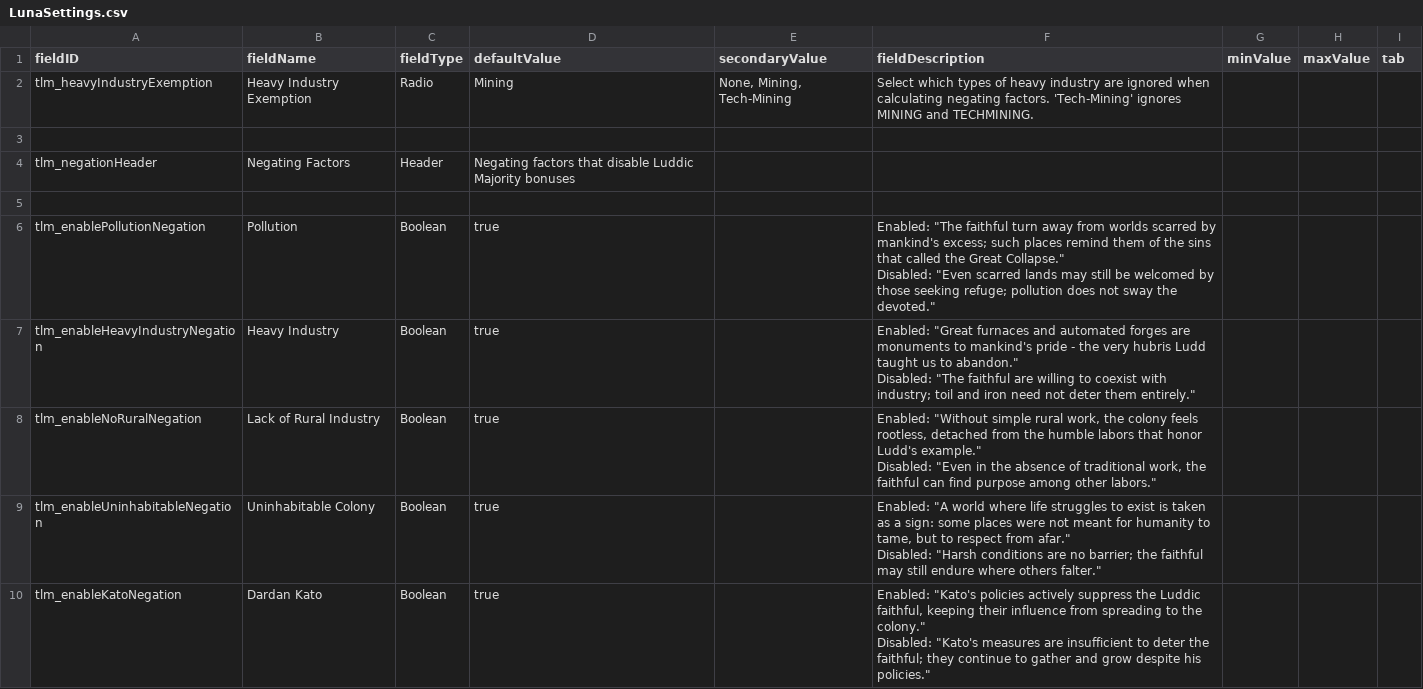
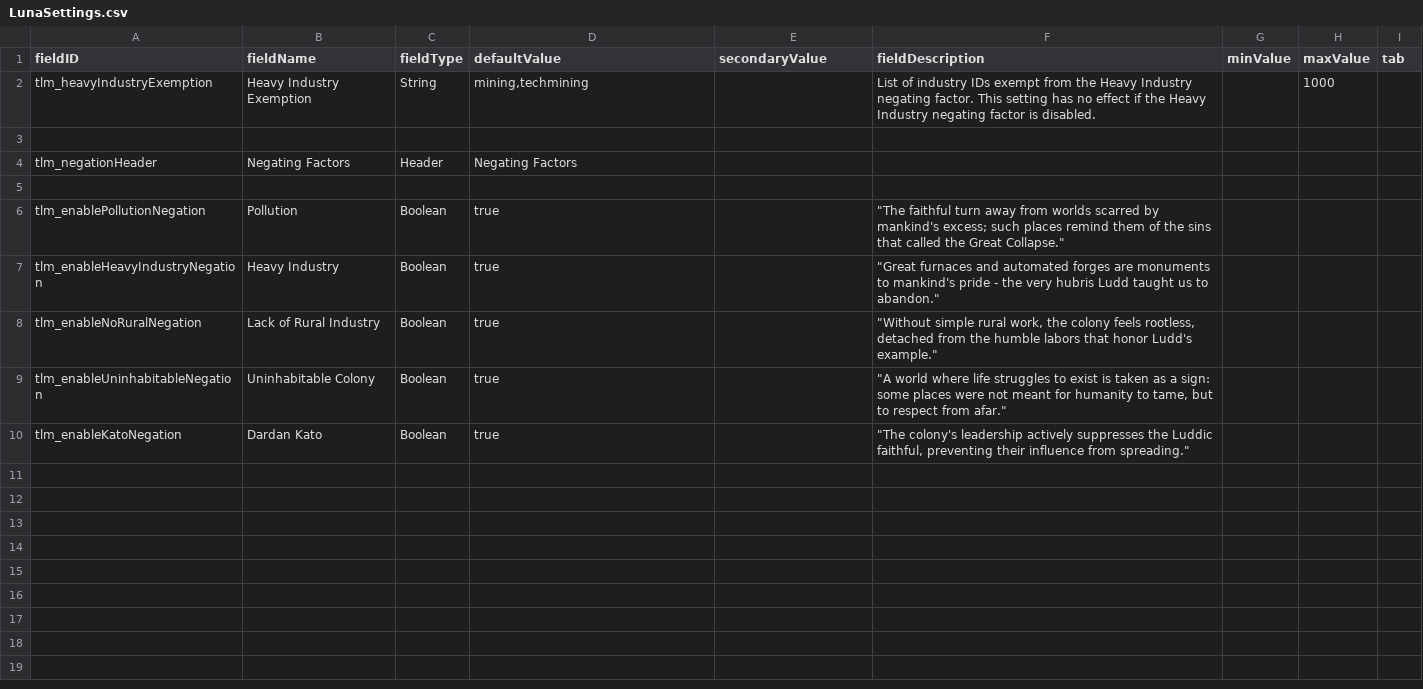
Before and after one commit to exon-farer/Tolerant.LuddicMajority, a CSV file: data/config/LunaSettings.csv, drawn as a sheet.

Commit message:
Exemption Change & Cleanup
Tolerance dropdown has been replaced with a text box so you can pick and choose which heavy industry IDs you want to exempt.

```diff
--- a/data/config/LunaSettings.csv
+++ b/data/config/LunaSettings.csv
@@ -1,20 +1,10 @@
 fieldID,fieldName,fieldType,defaultValue,secondaryValue,fieldDescription,minValue,maxValue,tab,
-tlm_heavyIndustryExemption,Heavy Industry Exemption,Radio,Mining,"None, Mining, Tech-Mining",Select which types of heavy industry are ignored when calculating negating factors. 'Tech-Mining' ignores MINING and TECHMINING.,, ,,
+tlm_heavyIndustryExemption,Heavy Industry Exemption,String,"mining,techmining",,List of industry IDs exempt from the Heavy Industry negating factor. This setting has no effect if the Heavy Industry negating factor is disabled.,,1000,,
 ,,,,,,,,,
-tlm_negationHeader,Negating Factors,Header,Negating factors that disable Luddic Majority bonuses,,,,,,
+tlm_negationHeader,Negating Factors,Header,Negating Factors,,,,,,
 ,,,,,,,,,
-tlm_enablePollutionNegation,Pollution,Boolean,true,,"Enabled: ""The faithful turn away from worlds scarred by mankind's excess; such places remind them of the sins that called the Great Collapse.""
-
-Disabled: ""Even scarred lands may still be welcomed by those seeking refuge; pollution does not sway the devoted.""",,,,
-tlm_enableHeavyIndustryNegation,Heavy Industry,Boolean,true,,"Enabled: ""Great furnaces and automated forges are monuments to mankind's pride - the very hubris Ludd taught us to abandon.""
-
-Disabled: ""The faithful are willing to coexist with industry; toil and iron need not deter them entirely.""",,,,
-tlm_enableNoRuralNegation,Lack of Rural Industry,Boolean,true,,"Enabled: ""Without simple rural work, the colony feels rootless, detached from the humble labors that honor Ludd's example.""
-
-Disabled: ""Even in the absence of traditional work, the faithful can find purpose among other labors.""",,,,
-tlm_enableUninhabitableNegation,Uninhabitable Colony,Boolean,true,,"Enabled: ""A world where life struggles to exist is taken as a sign: some places were not meant for humanity to tame, but to respect from afar.""
-
-Disabled: ""Harsh conditions are no barrier; the faithful may still endure where others falter.""",,,,
-tlm_enableKatoNegation,Dardan Kato,Boolean,true,,"Enabled: ""Kato's policies actively suppress the Luddic faithful, keeping their influence from spreading to the colony.""
-
-Disabled: ""Kato's measures are insufficient to deter the faithful; they continue to gather and grow despite his policies.""",,,,
+tlm_enablePollutionNegation,Pollution,Boolean,true,,"""The faithful turn away from worlds scarred by mankind's excess; such places remind them of the sins that called the Great Collapse.""",,,,
+tlm_enableHeavyIndustryNegation,Heavy Industry,Boolean,true,,"""Great furnaces and automated forges are monuments to mankind's pride - the very hubris Ludd taught us to abandon.""",,,,
+tlm_enableNoRuralNegation,Lack of Rural Industry,Boolean,true,,"""Without simple rural work, the colony feels rootless, detached from the humble labors that honor Ludd's example.""",,,,
+tlm_enableUninhabitableNegation,Uninhabitable Colony,Boolean,true,,"""A world where life struggles to exist is taken as a sign: some places were not meant for humanity to tame, but to respect from afar.""",,,,
+tlm_enableKatoNegation,Dardan Kato,Boolean,true,,"""The colony's leadership actively suppresses the Luddic faithful, preventing their influence from spreading.""",,,,
```
Also changed, not shown: 7 other files.
